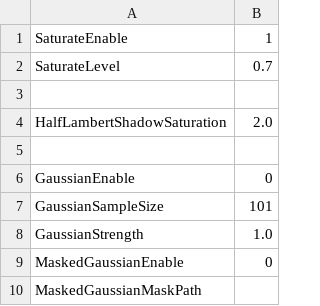
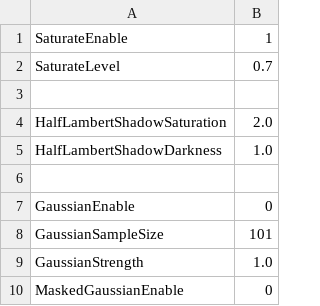
Before and after one commit to bibindon/RedFortressRender, a CSV file: Sample/RenderSettings.csv, drawn as a sheet; only a part is shown; the shorter side is filled out with more unchanged rows.

```diff
--- a/Sample/RenderSettings.csv
+++ b/Sample/RenderSettings.csv
@@ -4,2 +4,3 @@ SaturateLevel,0.7
 HalfLambertShadowSaturation,2.0
+HalfLambertShadowDarkness,1.0
 ,
```
Also changed, not shown: 1 other file.
